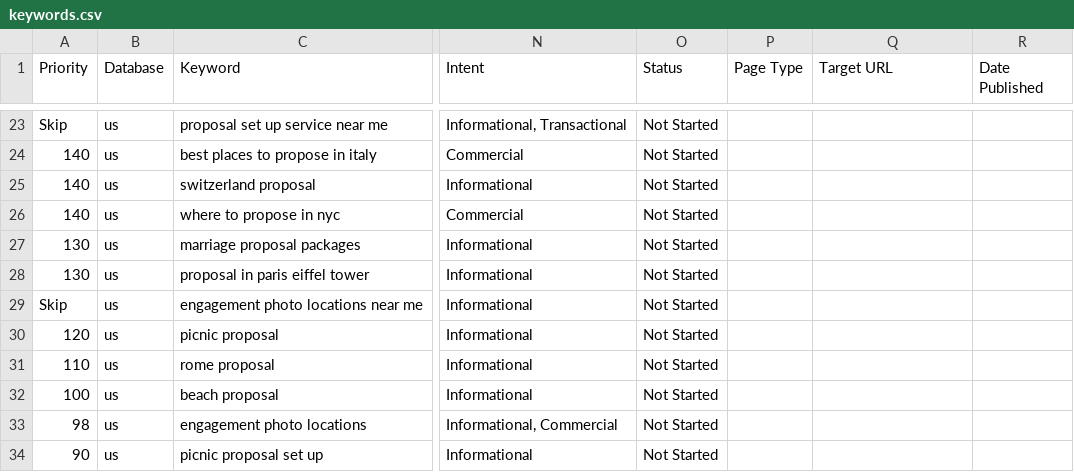
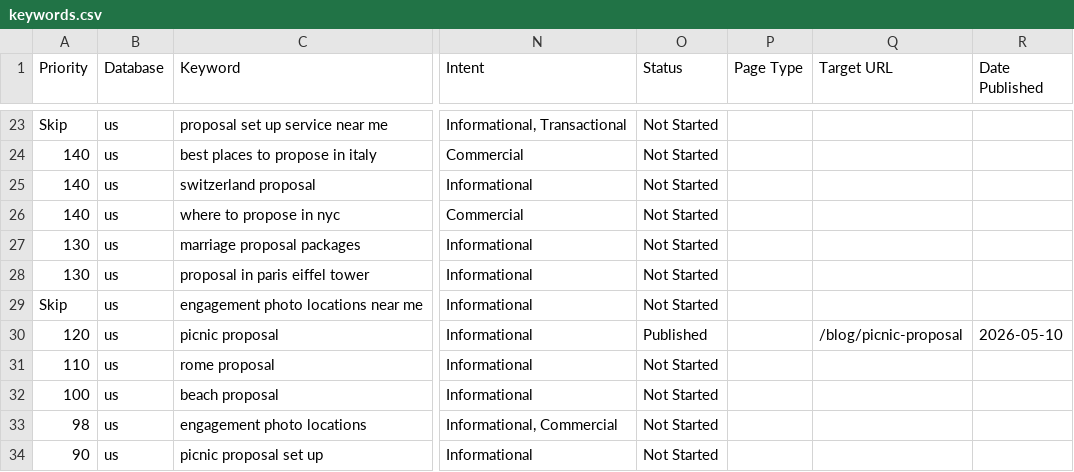
Before and after one commit to nbucchio/Proposal-spots, a CSV file: seo/keywords.csv, drawn as a sheet; only a part is shown, gaps mark what is left out; the diff names each change by its address in the sheet, - before the commit and + after, or states it on an @@ line.

```diff
--- a/seo/keywords.csv
+++ b/seo/keywords.csv
-O30 (Status): Not Started
+O30 (Status): Published
-Q30 (Target URL): (empty)
+Q30 (Target URL): /blog/picnic-proposal
-R30 (Date Published): (empty)
+R30 (Date Published): 2026-05-10
```
Also changed, not shown: 3 other files.
